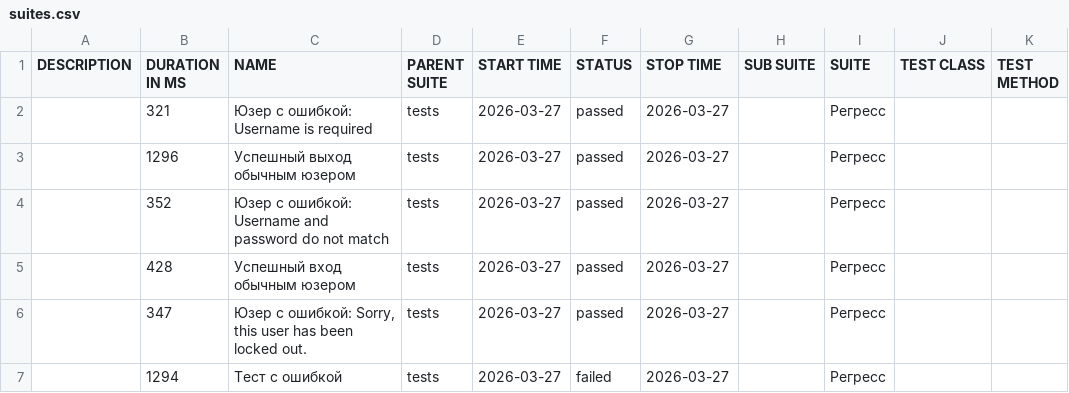
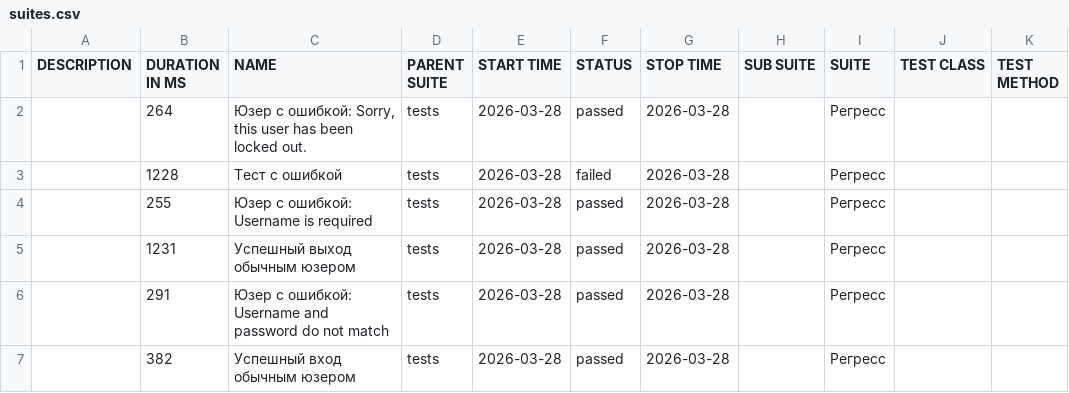
Before and after one commit to barsovichok/playwright_python_training, a CSV file: data/suites.csv, drawn as a sheet.

```diff
--- a/data/suites.csv
+++ b/data/suites.csv
@@ -1,7 +1,7 @@
 "DESCRIPTION","DURATION IN MS","NAME","PARENT SUITE","START TIME","STATUS","STOP TIME","SUB SUITE","SUITE","TEST CLASS","TEST METHOD"
-"","321","Юзер с ошибкой: Username is required","tests","2026-03-27","passed","2026-03-27","","Регресс","",""
-"","1296","Успешный выход обычным юзером","tests","2026-03-27","passed","2026-03-27","","Регресс","",""
-"","352","Юзер с ошибкой: Username and password do not match","tests","2026-03-27","passed","2026-03-27","","Регресс","",""
-"","428","Успешный вход обычным юзером","tests","2026-03-27","passed","2026-03-27","","Регресс","",""
-"","347","Юзер с ошибкой: Sorry, this user has been locked out.","tests","2026-03-27","passed","2026-03-27","","Регресс","",""
-"","1294","Тест с ошибкой","tests","2026-03-27","failed","2026-03-27","","Регресс","",""
+"","264","Юзер с ошибкой: Sorry, this user has been locked out.","tests","2026-03-28","passed","2026-03-28","","Регресс","",""
+"","1228","Тест с ошибкой","tests","2026-03-28","failed","2026-03-28","","Регресс","",""
+"","255","Юзер с ошибкой: Username is required","tests","2026-03-28","passed","2026-03-28","","Регресс","",""
+"","1231","Успешный выход обычным юзером","tests","2026-03-28","passed","2026-03-28","","Регресс","",""
+"","291","Юзер с ошибкой: Username and password do not match","tests","2026-03-28","passed","2026-03-28","","Регресс","",""
+"","382","Успешный вход обычным юзером","tests","2026-03-28","passed","2026-03-28","","Регресс","",""
```
Also changed, not shown: 30 other files.
